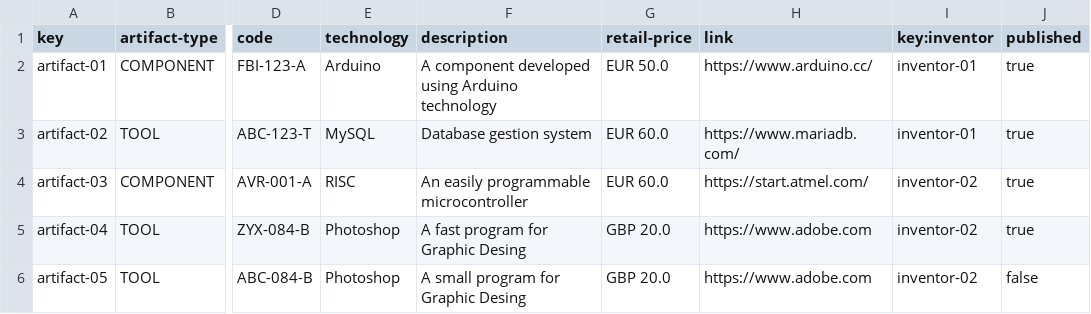
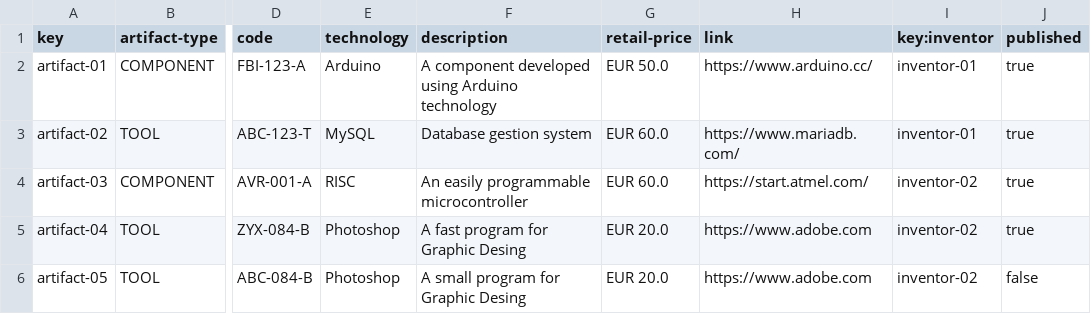
Before and after one commit to Framigdom/Acme-Toolkits, a CSV file: src/main/webapp/WEB-INF/resources/sample-data/artifact.csv, drawn as a sheet; only a part is shown, gaps mark what is left out; the diff names each change by its address in the sheet, - before the commit and + after, or states it on an @@ line.

```diff
--- a/src/main/webapp/WEB-INF/resources/sample-data/artifact.csv
+++ b/src/main/webapp/WEB-INF/resources/sample-data/artifact.csv
-G5:G6 (retail-price): GBP 20.0
+G5:G6 (retail-price): EUR 20.0
```
Also changed, not shown: 9 other files.
